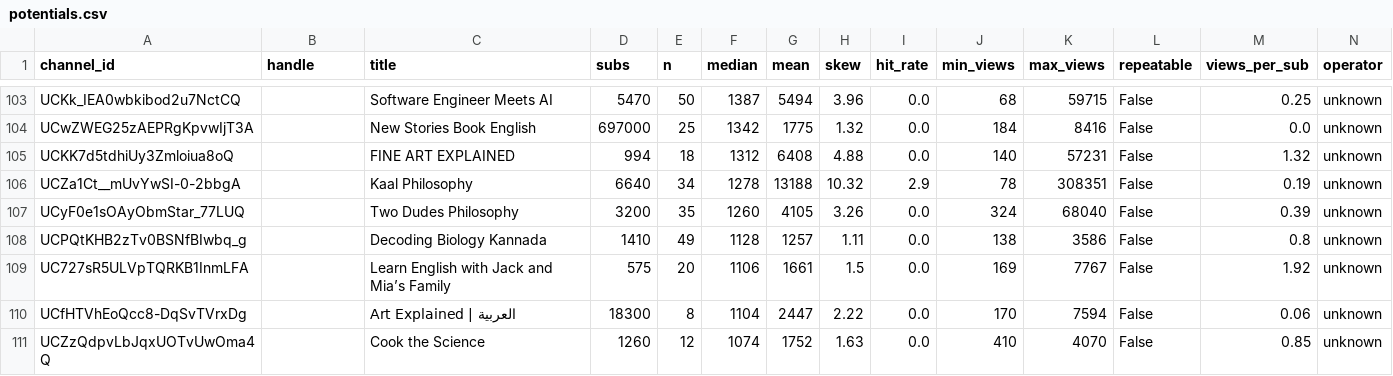
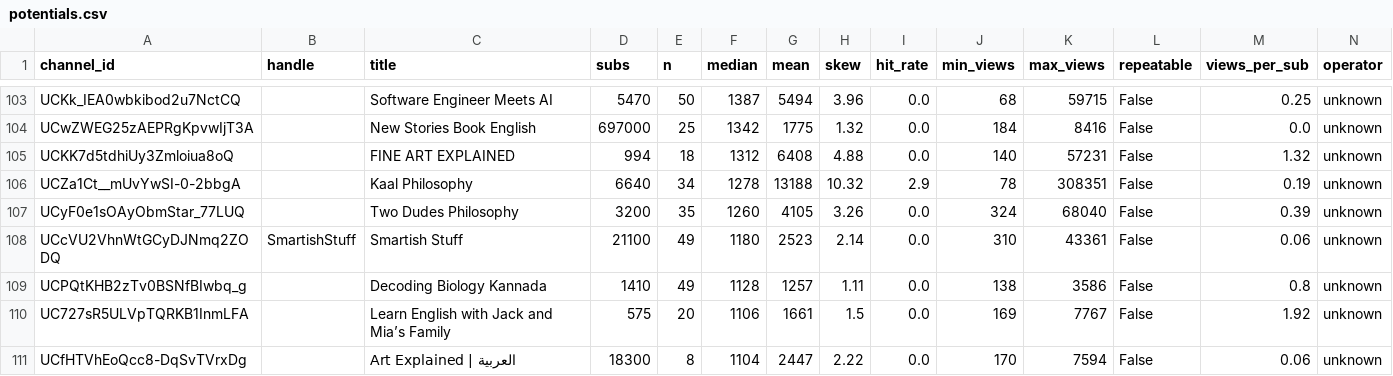
Before and after one commit to amardeep434/contentforge, a CSV file: docs/evidence/potentials.csv, drawn as a sheet; only a part is shown, gaps mark what is left out; the shorter side is filled out with more unchanged rows; rows hold the shown columns only; the diff names each change by its address in the sheet, - before the commit and + after, or states it on an @@ line.

Commit message:
docs: a 50-video sample can hide the videos that matter
SmartishStuff profiled at skew 2.14, which looks consistent. Its three viral
videos sit at 262-323 days, outside the 50-video window, and carry ~3.0M of its
3.2M lifetime views while the other 91 sit between 500 and 1,400.

So the profile described the post-collapse period and reported it as health.

The detector is free and already fetched: lifetime views over video count
against the sampled mean. Here 32,653 versus 2,523, a 13x gap. Recorded as
C-052.

```diff
--- a/docs/evidence/potentials.csv
+++ b/docs/evidence/potentials.csv
+row 108: UCcVU2VhnWtGCyDJNmq2ZODQ | SmartishStuff | Smartish Stuff | 21100 | 49 | 1180 | 2523 | 2.14 | 0.0 | 310 | 43361 | False | 0.06 | unknown
```
Also changed, not shown: 2 other files.
